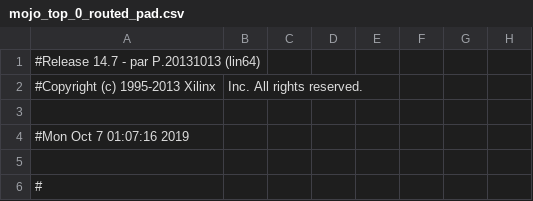
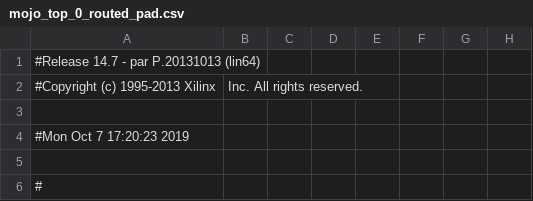
Before and after one commit to david-xhk/full_adder_tester, a CSV file: work/planAhead/Full Adder Tester/Full Adder Tester.runs/impl_1/mojo_top_0_routed_pad.csv, drawn as a sheet; only a part is shown; the diff names each change by its address in the sheet, - before the commit and + after, or states it on an @@ line.

```diff
--- a/work/planAhead/Full Adder Tester/Full Adder Tester.runs/impl_1/mojo_top_0_routed_pad.csv
+++ b/work/planAhead/Full Adder Tester/Full Adder Tester.runs/impl_1/mojo_top_0_routed_pad.csv
-A4: #Mon Oct 7 01:07:16 2019
+A4: #Mon Oct 7 17:20:23 2019
```
Also changed, not shown: 54 other files.
